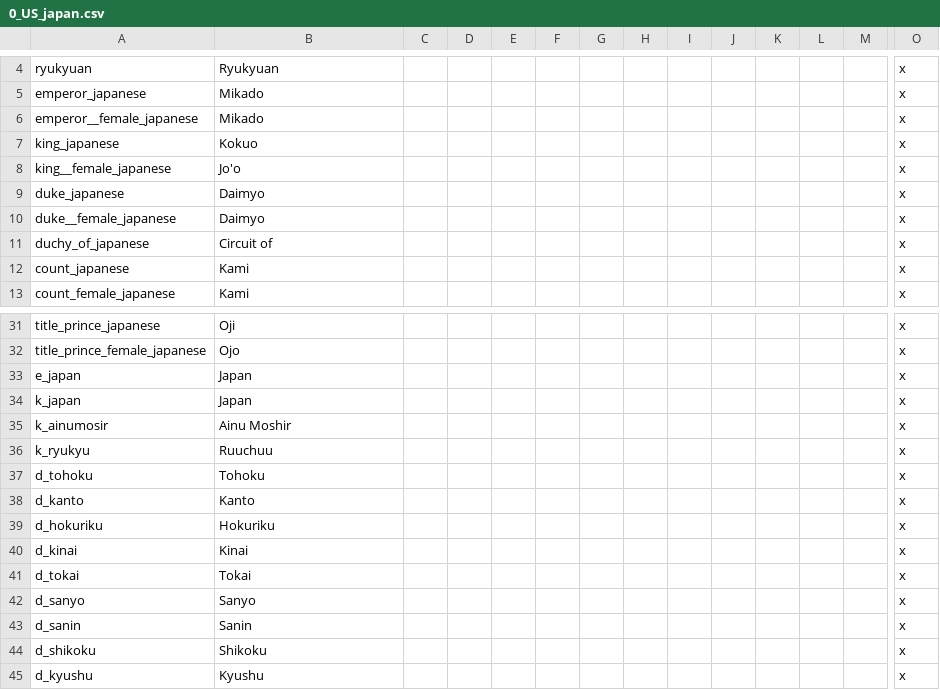
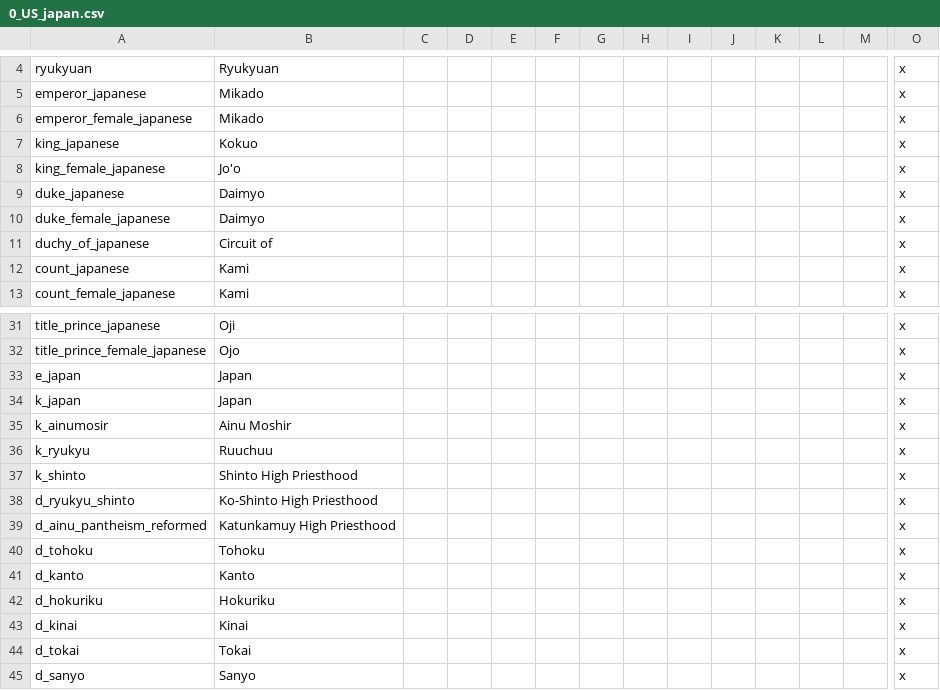
Before and after one commit to JFDCamara/Umbra-Spherae, a CSV file: Umbra Spherae/localisation/0_US_japan.csv, drawn as a sheet; only a part is shown, gaps mark what is left out; the shorter side is filled out with more unchanged rows; rows hold the shown columns only; the diff names each change by its address in the sheet, - before the commit and + after, or states it on an @@ line.

```diff
--- a/Umbra Spherae/localisation/0_US_japan.csv
+++ b/Umbra Spherae/localisation/0_US_japan.csv
-A6: emperor__female_japanese
+A6: emperor_female_japanese
-A8: king__female_japanese
+A8: king_female_japanese
-A10: duke__female_japanese
+A10: duke_female_japanese
+row 37: k_shinto | Shinto High Priesthood |  |  |  |  |  |  |  |  |  |  |  | x
+row 38: d_ryukyu_shinto | Ko-Shinto High Priesthood |  |  |  |  |  |  |  |  |  |  |  | x
+row 39: d_ainu_pantheism_reformed | Katunkamuy High Priesthood |  |  |  |  |  |  |  |  |  |  |  | x
```
Also changed, not shown: Umbra Spherae/localisation/0_US_religions_pinyin.csv, 8 other files.
